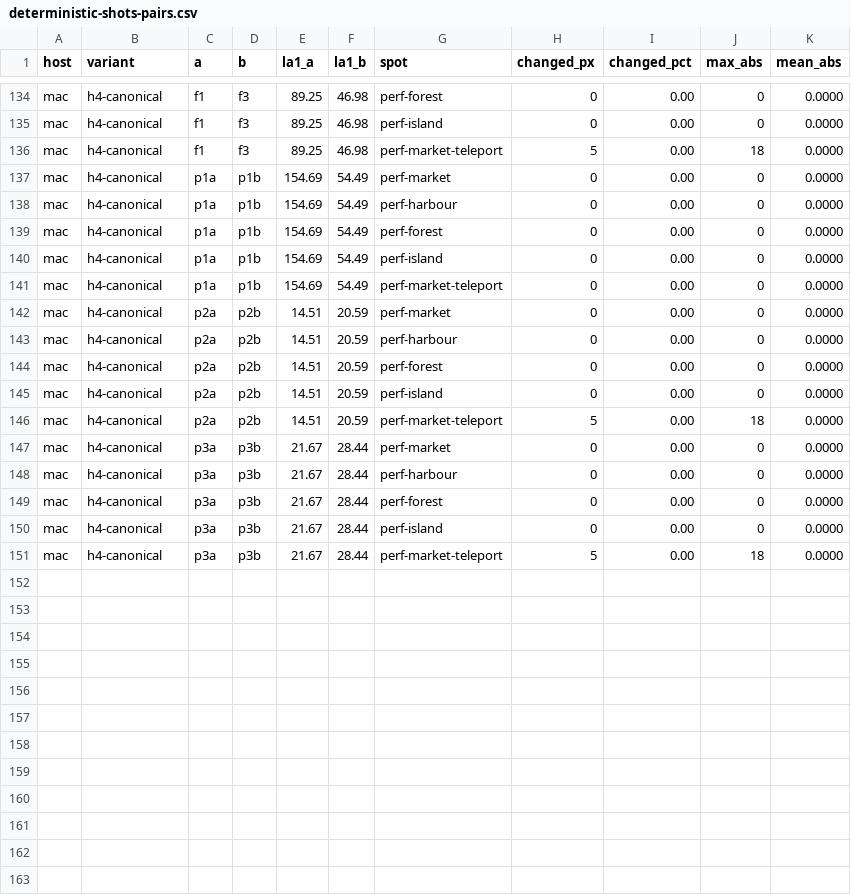
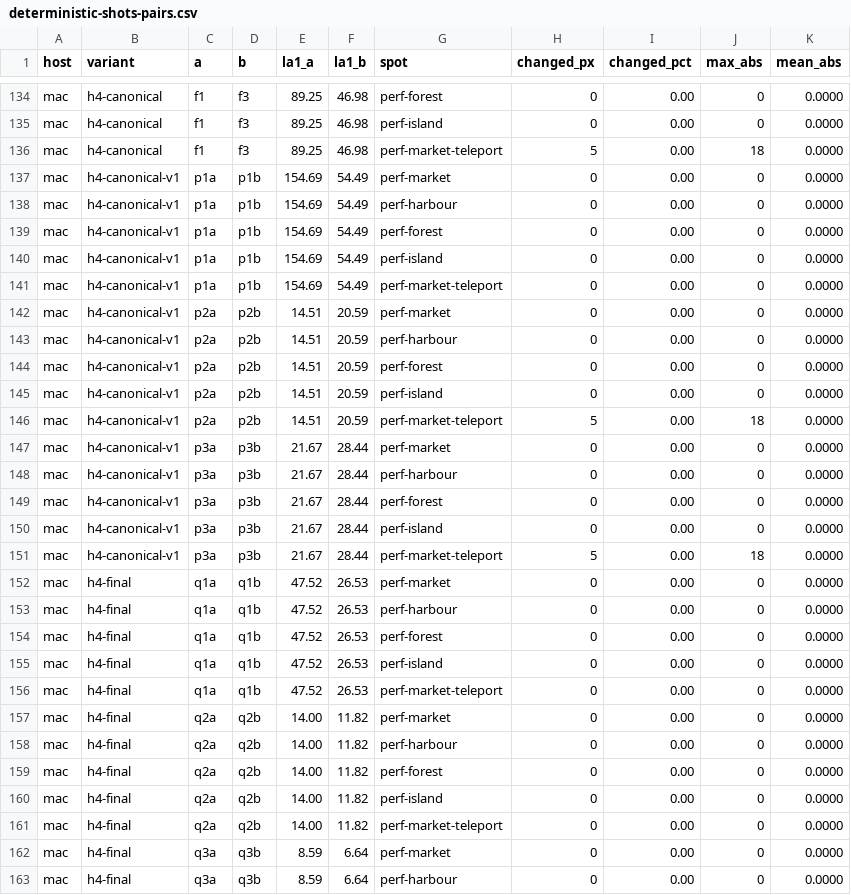
Before and after one commit to kaifaty/GothicAI, a CSV file: reports/engine/2026-11-03-streaming-optimisation/deterministic-shots-pairs.csv, drawn as a sheet; only a part is shown, gaps mark what is left out; the diff covers the shown part only.

Commit message:
reports: deterministic shots, round 4 — cluster ids were the outliers
Amplifiers (reversed cluster ids, cluster/light probes) show the ordered
visibility pass depended on the ids streaming handed out; with the canonical
order the amplifier gives 0 and three Mac pairs of the final binary give 0 px
at four points. Bench README and features: one off ↔ on pair is enough.

```diff
--- a/reports/engine/2026-11-03-streaming-optimisation/deterministic-shots-pairs.csv
+++ b/reports/engine/2026-11-03-streaming-optimisation/deterministic-shots-pairs.csv
@@ -136,16 +136,28 @@ mac,h4-canonical,f1,f3,89.25,46.98,perf-island,0,0.00,0,0.0000
 mac,h4-canonical,f1,f3,89.25,46.98,perf-market-teleport,5,0.00,18,0.0000
-mac,h4-canonical,p1a,p1b,154.69,54.49,perf-market,0,0.00,0,0.0000
-mac,h4-canonical,p1a,p1b,154.69,54.49,perf-harbour,0,0.00,0,0.0000
-mac,h4-canonical,p1a,p1b,154.69,54.49,perf-forest,0,0.00,0,0.0000
-mac,h4-canonical,p1a,p1b,154.69,54.49,perf-island,0,0.00,0,0.0000
-mac,h4-canonical,p1a,p1b,154.69,54.49,perf-market-teleport,0,0.00,0,0.0000
-mac,h4-canonical,p2a,p2b,14.51,20.59,perf-market,0,0.00,0,0.0000
-mac,h4-canonical,p2a,p2b,14.51,20.59,perf-harbour,0,0.00,0,0.0000
-mac,h4-canonical,p2a,p2b,14.51,20.59,perf-forest,0,0.00,0,0.0000
-mac,h4-canonical,p2a,p2b,14.51,20.59,perf-island,0,0.00,0,0.0000
-mac,h4-canonical,p2a,p2b,14.51,20.59,perf-market-teleport,5,0.00,18,0.0000
-mac,h4-canonical,p3a,p3b,21.67,28.44,perf-market,0,0.00,0,0.0000
-mac,h4-canonical,p3a,p3b,21.67,28.44,perf-harbour,0,0.00,0,0.0000
-mac,h4-canonical,p3a,p3b,21.67,28.44,perf-forest,0,0.00,0,0.0000
-mac,h4-canonical,p3a,p3b,21.67,28.44,perf-island,0,0.00,0,0.0000
-mac,h4-canonical,p3a,p3b,21.67,28.44,perf-market-teleport,5,0.00,18,0.0000
+mac,h4-canonical-v1,p1a,p1b,154.69,54.49,perf-market,0,0.00,0,0.0000
+mac,h4-canonical-v1,p1a,p1b,154.69,54.49,perf-harbour,0,0.00,0,0.0000
+mac,h4-canonical-v1,p1a,p1b,154.69,54.49,perf-forest,0,0.00,0,0.0000
+mac,h4-canonical-v1,p1a,p1b,154.69,54.49,perf-island,0,0.00,0,0.0000
+mac,h4-canonical-v1,p1a,p1b,154.69,54.49,perf-market-teleport,0,0.00,0,0.0000
+mac,h4-canonical-v1,p2a,p2b,14.51,20.59,perf-market,0,0.00,0,0.0000
+mac,h4-canonical-v1,p2a,p2b,14.51,20.59,perf-harbour,0,0.00,0,0.0000
+mac,h4-canonical-v1,p2a,p2b,14.51,20.59,perf-forest,0,0.00,0,0.0000
+mac,h4-canonical-v1,p2a,p2b,14.51,20.59,perf-island,0,0.00,0,0.0000
+mac,h4-canonical-v1,p2a,p2b,14.51,20.59,perf-market-teleport,5,0.00,18,0.0000
+mac,h4-canonical-v1,p3a,p3b,21.67,28.44,perf-market,0,0.00,0,0.0000
+mac,h4-canonical-v1,p3a,p3b,21.67,28.44,perf-harbour,0,0.00,0,0.0000
+mac,h4-canonical-v1,p3a,p3b,21.67,28.44,perf-forest,0,0.00,0,0.0000
+mac,h4-canonical-v1,p3a,p3b,21.67,28.44,perf-island,0,0.00,0,0.0000
+mac,h4-canonical-v1,p3a,p3b,21.67,28.44,perf-market-teleport,5,0.00,18,0.0000
+mac,h4-final,q1a,q1b,47.52,26.53,perf-market,0,0.00,0,0.0000
+mac,h4-final,q1a,q1b,47.52,26.53,perf-harbour,0,0.00,0,0.0000
+mac,h4-final,q1a,q1b,47.52,26.53,perf-forest,0,0.00,0,0.0000
+mac,h4-final,q1a,q1b,47.52,26.53,perf-island,0,0.00,0,0.0000
+mac,h4-final,q1a,q1b,47.52,26.53,perf-market-teleport,0,0.00,0,0.0000
+mac,h4-final,q2a,q2b,14.00,11.82,perf-market,0,0.00,0,0.0000
+mac,h4-final,q2a,q2b,14.00,11.82,perf-harbour,0,0.00,0,0.0000
+mac,h4-final,q2a,q2b,14.00,11.82,perf-forest,0,0.00,0,0.0000
+mac,h4-final,q2a,q2b,14.00,11.82,perf-island,0,0.00,0,0.0000
+mac,h4-final,q2a,q2b,14.00,11.82,perf-market-teleport,0,0.00,0,0.0000
+mac,h4-final,q3a,q3b,8.59,6.64,perf-market,0,0.00,0,0.0000
+mac,h4-final,q3a,q3b,8.59,6.64,perf-harbour,0,0.00,0,0.0000
```
Also changed, not shown: 3 added rows elsewhere in this file, 3 other files.
